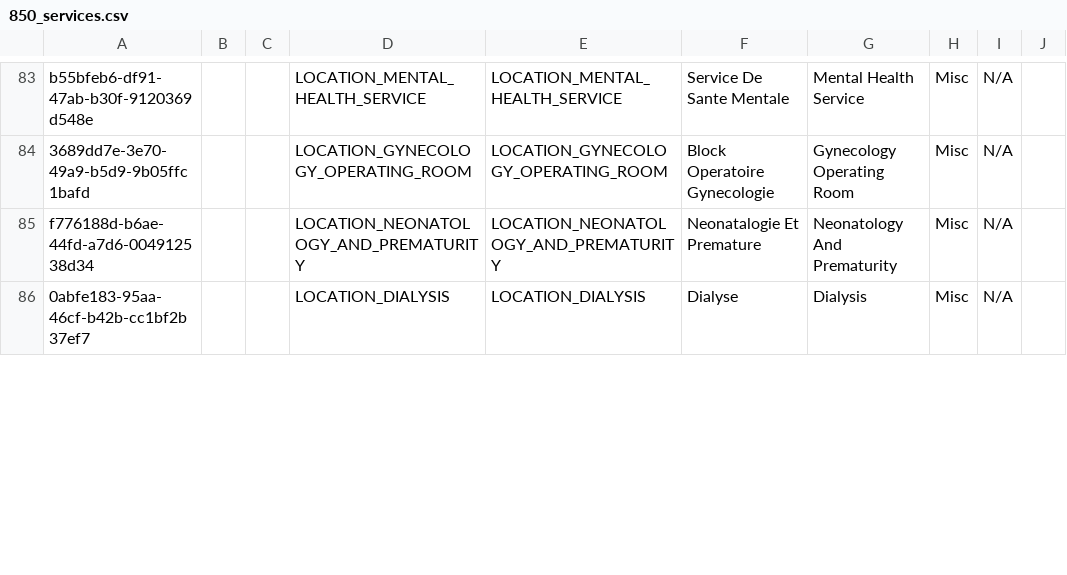
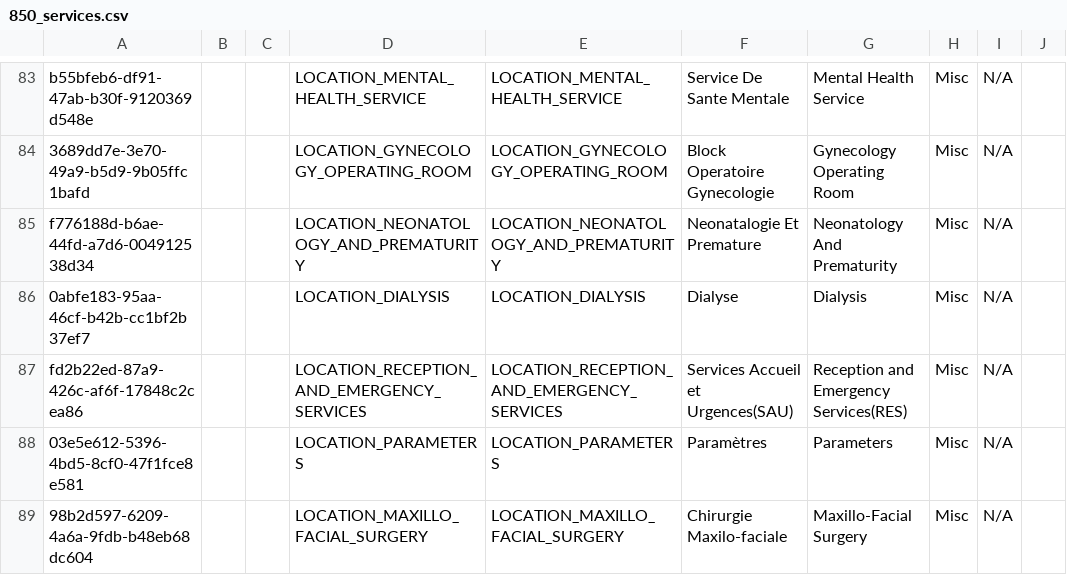
Before and after one commit to PLP-Consulting-CMR/standard-config, a CSV file: masterdata/configuration/concepts/850_services.csv, drawn as a sheet; only a part is shown, gaps mark what is left out; the diff covers the shown part only.

```diff
--- a/masterdata/configuration/concepts/850_services.csv
+++ b/masterdata/configuration/concepts/850_services.csv
@@ -86 +86,4 @@ f776188d-b6ae-44fd-a7d6-004912538d34,,,LOCATION_NEONATOLOGY_AND_PREMATURITY,LOCA
 0abfe183-95aa-46cf-b42b-cc1bf2b37ef7,,,LOCATION_DIALYSIS,LOCATION_DIALYSIS,Dialyse,Dialysis,Misc,N/A,
+fd2b22ed-87a9-426c-af6f-17848c2cea86,,,LOCATION_RECEPTION_AND_EMERGENCY_SERVICES,LOCATION_RECEPTION_AND_EMERGENCY_SERVICES,Services Accueil et Urgences(SAU),Reception and Emergency Services(RES),Misc,N/A,
+03e5e612-5396-4bd5-8cf0-47f1fce8e581,,,LOCATION_PARAMETERS,LOCATION_PARAMETERS,Paramètres,Parameters,Misc,N/A
+98b2d597-6209-4a6a-9fdb-b48eb68dc604,,,LOCATION_MAXILLO_FACIAL_SURGERY,LOCATION_MAXILLO_FACIAL_SURGERY,Chirurgie Maxilo-faciale,Maxillo-Facial Surgery,Misc,N/A
```
Also changed, not shown: 2 added rows and 1 edited cell elsewhere in this file, 4 other files.
